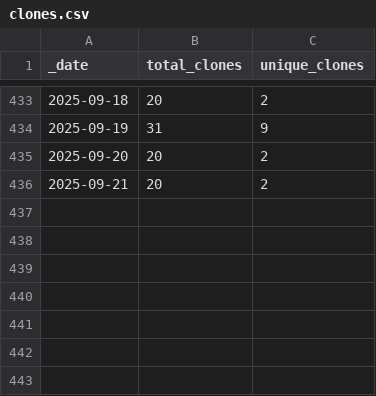
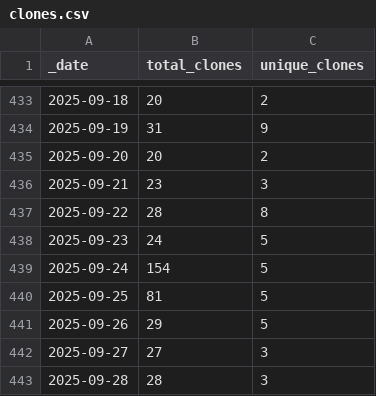
Before and after one commit to ansible-middleware/jws, a CSV file: traffic/clones.csv, drawn as a sheet; only a part is shown, gaps mark what is left out.

Commit message:
GitHub traffic

```diff
--- a/traffic/clones.csv
+++ b/traffic/clones.csv
@@ -435,2 +435,9 @@ _date,total_clones,unique_clones
 2025-09-20,20,2
-2025-09-21,20,2
+2025-09-21,23,3
+2025-09-22,28,8
+2025-09-23,24,5
+2025-09-24,154,5
+2025-09-25,81,5
+2025-09-26,29,5
+2025-09-27,27,3
+2025-09-28,28,3
```
Also changed, not shown: traffic/views.csv, 1 other file.
